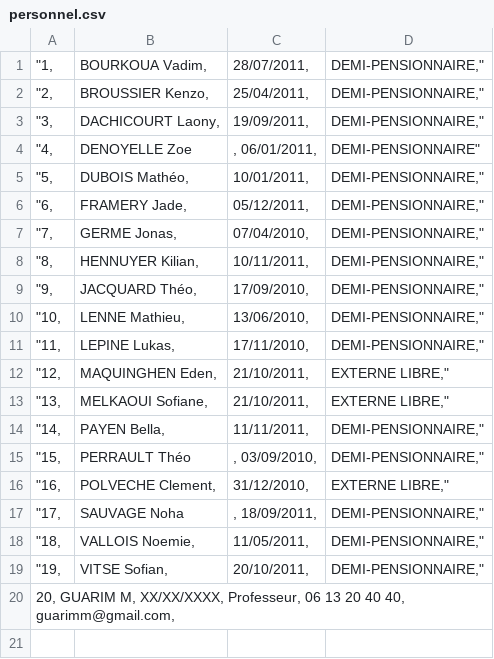
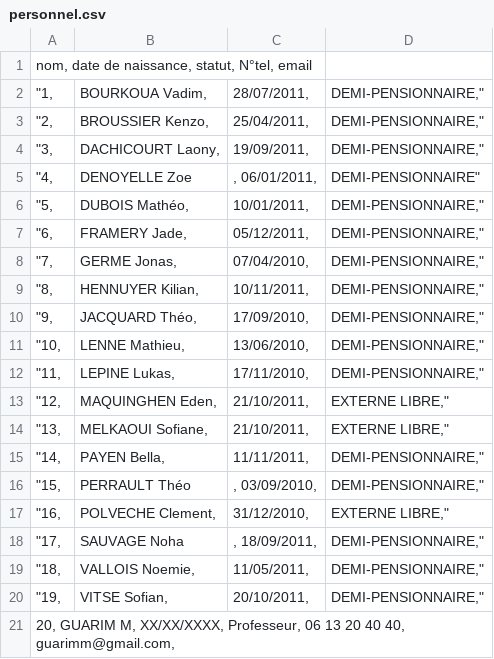
Before and after one commit to guarim/Reco-eleves, a CSV file: personnel.csv, drawn as a sheet; the diff names each change by its address in the sheet, - before the commit and + after, or states it on an @@ line.

Commit message:
Add files via upload

```diff
--- a/personnel.csv
+++ b/personnel.csv
+row 1: nom, date de naissance, statut, N°tel, email
```
